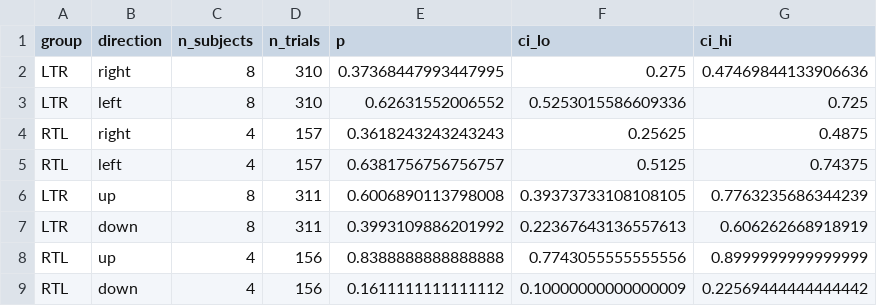
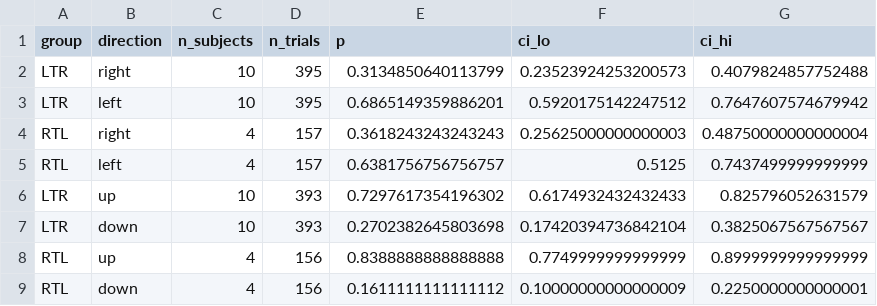
Before and after one commit to jnagasawa/ET-report, a CSV file: scripts/results/group_orientation_bias_fpog.csv, drawn as a sheet.

```diff
--- a/scripts/results/group_orientation_bias_fpog.csv
+++ b/scripts/results/group_orientation_bias_fpog.csv
@@ -1,9 +1,9 @@
 group,direction,n_subjects,n_trials,p,ci_lo,ci_hi
-LTR,right,8,310,0.37368447993447995,0.275,0.47469844133906636
-LTR,left,8,310,0.62631552006552,0.5253015586609336,0.725
-RTL,right,4,157,0.3618243243243243,0.25625,0.4875
-RTL,left,4,157,0.6381756756756757,0.5125,0.74375
-LTR,up,8,311,0.6006890113798008,0.39373733108108105,0.7763235686344239
-LTR,down,8,311,0.3993109886201992,0.22367643136557613,0.606262668918919
-RTL,up,4,156,0.8388888888888888,0.7743055555555556,0.8999999999999999
-RTL,down,4,156,0.1611111111111112,0.10000000000000009,0.22569444444444442
+LTR,right,10,395,0.3134850640113799,0.23523924253200573,0.4079824857752488
+LTR,left,10,395,0.6865149359886201,0.5920175142247512,0.7647607574679942
+RTL,right,4,157,0.3618243243243243,0.25625000000000003,0.48750000000000004
+RTL,left,4,157,0.6381756756756757,0.5125,0.7437499999999999
+LTR,up,10,393,0.7297617354196302,0.6174932432432433,0.825796052631579
+LTR,down,10,393,0.2702382645803698,0.17420394736842104,0.3825067567567567
+RTL,up,4,156,0.8388888888888888,0.7749999999999999,0.8999999999999999
+RTL,down,4,156,0.1611111111111112,0.10000000000000009,0.2250000000000001
```
Also changed, not shown: scripts/results/clock_face_bias_fpog.csv, scripts/results/latency_by_arrangement_fpog.csv, 19 other files.
